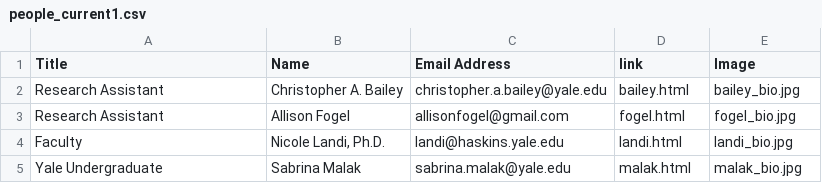
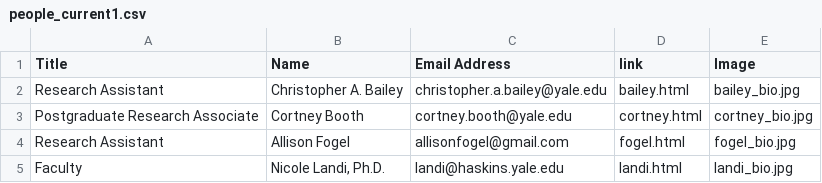
Before and after one commit to sindhri/yale-del, a CSV file: data/people_current1.csv, drawn as a sheet; removed rows and columns are numbered as before the commit, all else as after; the diff names each change by its address in the sheet, - before the commit and + after, or states it on an @@ line.

Commit message:
added cortney

```diff
--- a/data/people_current1.csv
+++ b/data/people_current1.csv
+row 3: Postgraduate Research Associate | Cortney Booth | cortney.booth@yale.edu | cortney.html | cortney_bio.jpg
-row 5: Yale Undergraduate | Sabrina Malak | sabrina.malak@yale.edu | malak.html | malak_bio.jpg
```
Also changed, not shown: data/people_current2.csv, data/people_current3.csv, 4 other files.
